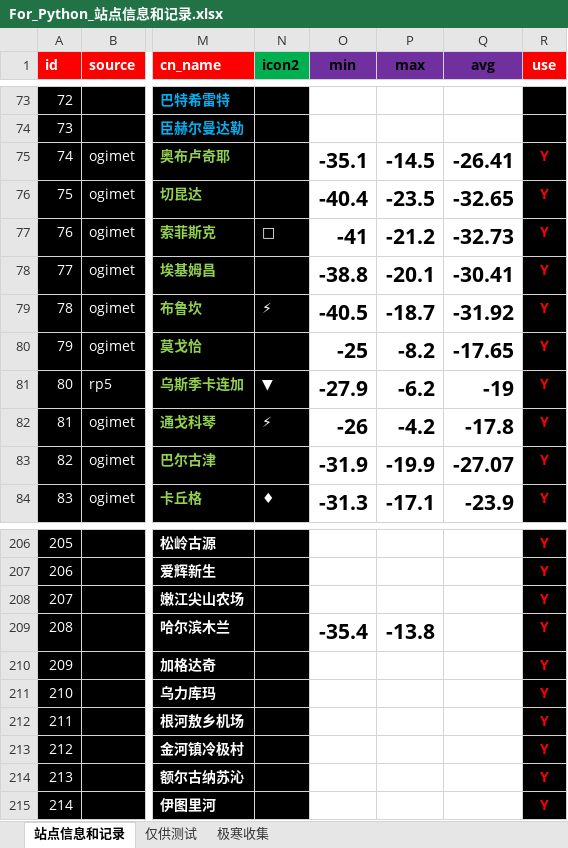
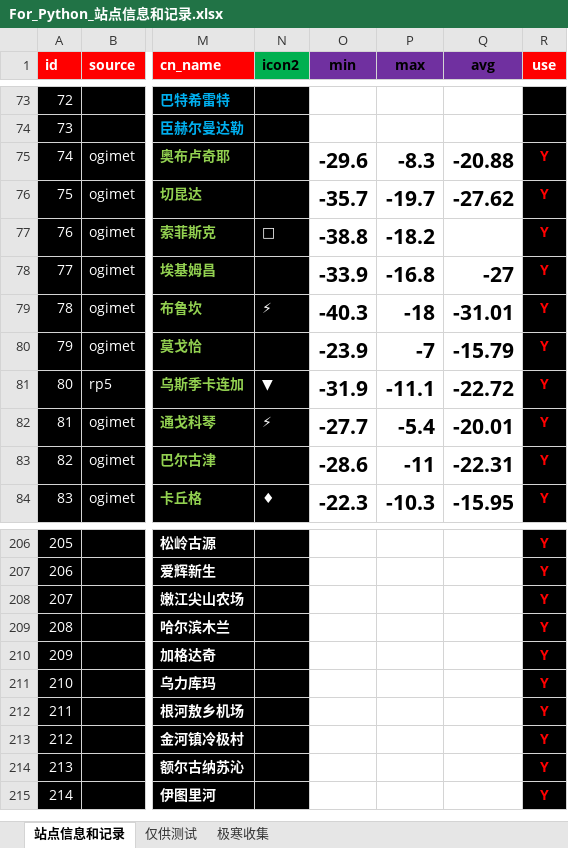
Before and after one commit to qkvkql/default, an Excel workbook: 气象/For_Python_站点信息和记录.xlsx, sheet 站点信息和记录, drawn as a sheet; only a part is shown, gaps mark what is left out; values as stored, in another font and other column widths than the file's, no borders; conditional formats not drawn; the diff covers the shown part only; the diff names each change by its address in the sheet, - before the commit and + after, or states it on an @@ line.

```diff
--- a/气象/For_Python_站点信息和记录.xlsx (sheet 站点信息和记录)
+++ b/气象/For_Python_站点信息和记录.xlsx (sheet 站点信息和记录)
-O75 (min): -35.1
+O75 (min): -29.6
-P75 (max): -14.5
+P75 (max): -8.3
-Q75 (avg): -26.41
+Q75 (avg): -20.88
-O76 (min): -40.4
+O76 (min): -35.7
-P76 (max): -23.5
+P76 (max): -19.7
-Q76 (avg): -32.65
+Q76 (avg): -27.62
-O77 (min): -41
+O77 (min): -38.8
-P77 (max): -21.2
+P77 (max): -18.2
-Q77 (avg): -32.73
+Q77 (avg): (empty)
-O78 (min): -38.8
+O78 (min): -33.9
-P78 (max): -20.1
+P78 (max): -16.8
-Q78 (avg): -30.41
+Q78 (avg): -27
-O79 (min): -40.5
+O79 (min): -40.3
-P79 (max): -18.7
+P79 (max): -18
-Q79 (avg): -31.92
+Q79 (avg): -31.01
-O80 (min): -25
+O80 (min): -23.9
-P80 (max): -8.2
+P80 (max): -7
-Q80 (avg): -17.65
+Q80 (avg): -15.79
-O81 (min): -27.9
+O81 (min): -31.9
-P81 (max): -6.2
+P81 (max): -11.1
-Q81 (avg): -19
+Q81 (avg): -22.72
-O82 (min): -26
+O82 (min): -27.7
-P82 (max): -4.2
+P82 (max): -5.4
-Q82 (avg): -17.8
+Q82 (avg): -20.01
-O83 (min): -31.9
+O83 (min): -28.6
-P83 (max): -19.9
+P83 (max): -11
-Q83 (avg): -27.07
+Q83 (avg): -22.31
-O84 (min): -31.3
+O84 (min): -22.3
-P84 (max): -17.1
+P84 (max): -10.3
-Q84 (avg): -23.9
+Q84 (avg): -15.95
-O209 (min): -35.4
+O209 (min): (empty)
-P209 (max): -13.8
+P209 (max): (empty)
```
Also changed, not shown: 308 edited cells elsewhere in this sheet, 气象/蒙古存档.xlsx, 气象/蒙古气象/蒙古-50记录 & 东亚极端冷月均温排名.xlsx.
